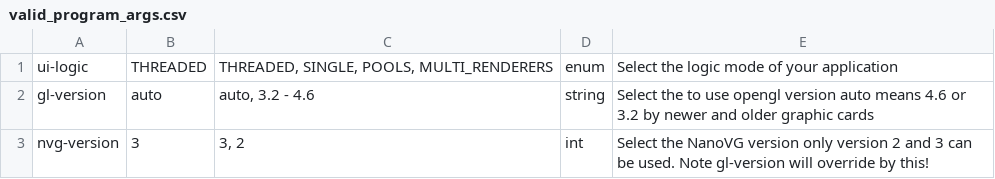
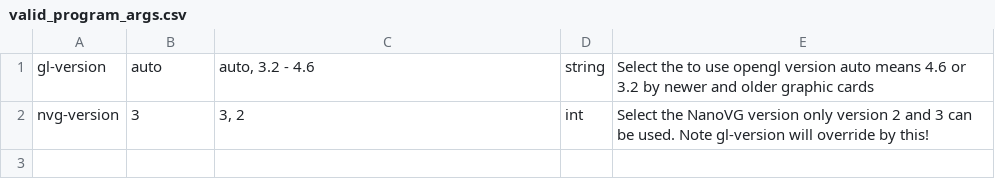
Before and after one commit to exepta/open-ui, a CSV file: valid_program_args.csv, drawn as a sheet.

Commit message:
change system and remove logic system.

```diff
--- a/valid_program_args.csv
+++ b/valid_program_args.csv
@@ -1,2 +1 @@
-"ui-logic","THREADED","THREADED, SINGLE, POOLS, MULTI_RENDERERS","enum","Select the logic mode of your application"
 gl-version,auto,"auto, 3.2 - 4.6",string,Select the to use opengl version auto means 4.6 or 3.2 by newer and older graphic cards
```
Also changed, not shown: 6 other files.
